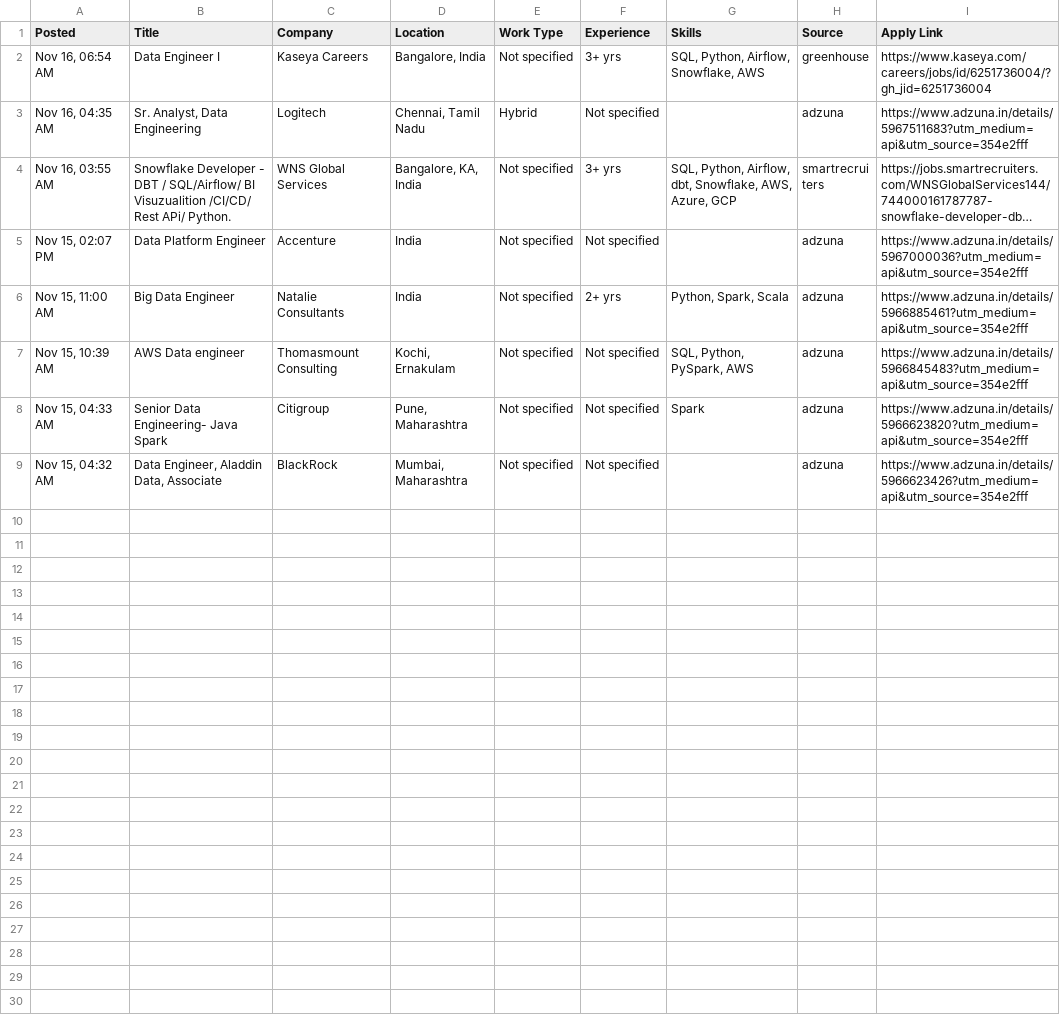
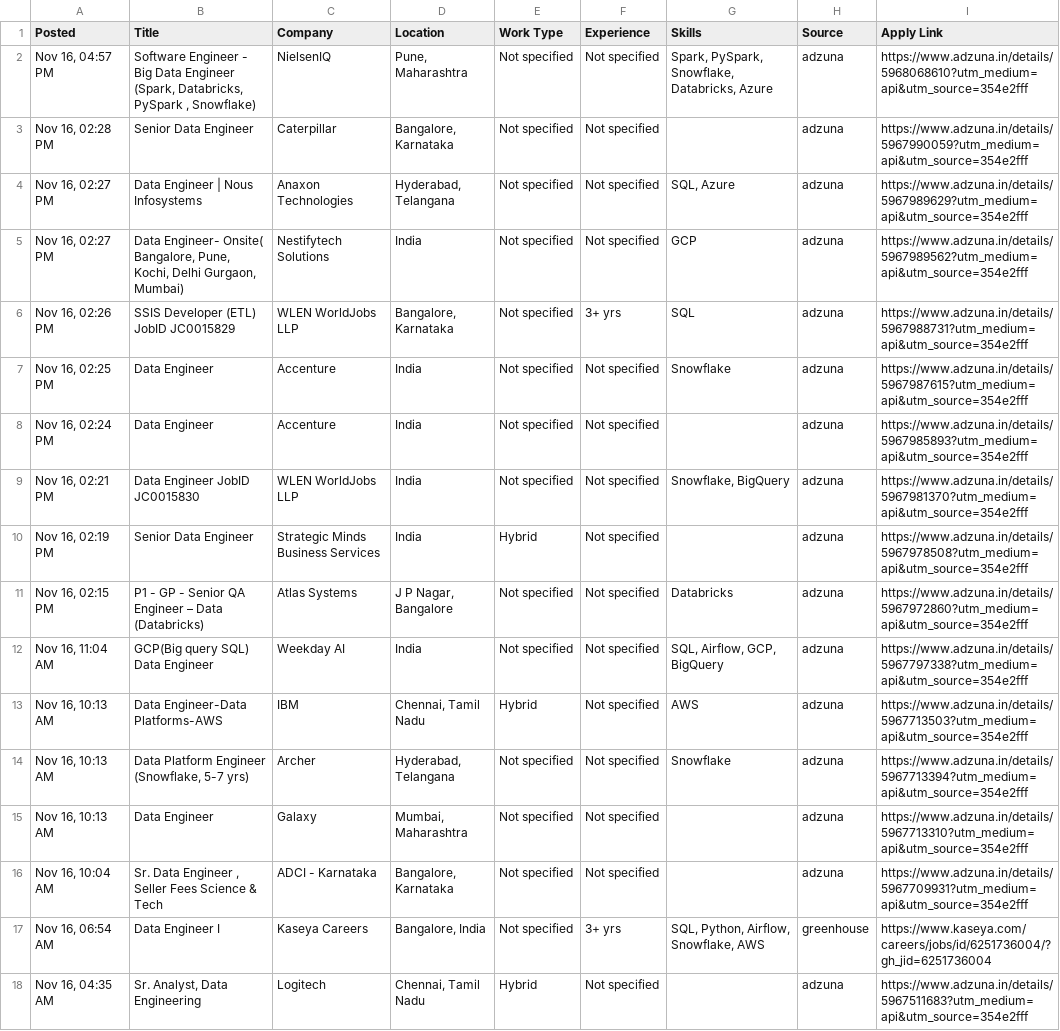
Before and after one commit to VenkyReddy09/job-hunter, a CSV file: jobs/2026-11-16/India.csv, drawn as a sheet; only a part is shown; the shorter side is filled out with more unchanged rows; long unchanged cells end in ….

```diff
--- a/jobs/2026-11-16/India.csv
+++ b/jobs/2026-11-16/India.csv
@@ -1,2 +1,17 @@
 Posted,Title,Company,Location,Work Type,Experience,Skills,Source,Apply Link
+"Nov 16, 04:57 PM","Software Engineer - Big Data Engineer (Spark, Databricks, PySpark , Snowflake)",NielsenIQ,"Pune, Maharashtra",Not specified,Not specified,"Spark, PySpark, Snowflake, Databricks, Azure",adzuna,https://www.adzuna.in/details/5968068610?utm_medium=api&utm_source=354e2fff
+"Nov 16, 02:28 PM",Senior Data Engineer,Caterpillar,"Bangalore, Karnataka",Not specified,Not specified,,adzuna,https://www.adzuna.in/details/5967990059?utm_medium=api&utm_source=354e2fff
+"Nov 16, 02:27 PM",Data Engineer | Nous Infosystems,Anaxon Technologies,"Hyderabad, Telangana",Not specified,Not specified,"SQL, Azure",adzuna,https://www.adzuna.in/details/5967989629?utm_medium=api&utm_source=354e2fff
+"Nov 16, 02:27 PM","Data Engineer- Onsite( Bangalore, Pune, Kochi, Delhi Gurgaon, Mumbai)",Nestifytech Solutions,India,Not specified,Not specified,GCP,adzuna,https://www.adzuna.in/details/5967989562?utm_medium=api&utm_source=354e2fff
+"Nov 16, 02:26 PM",SSIS Developer (ETL) JobID JC0015829,WLEN WorldJobs LLP,"Bangalore, Karnataka",Not specified,3+ yrs,SQL,adzuna,https://www.adzuna.in/details/5967988731?utm_medium=api&utm_source=354e2fff
+"Nov 16, 02:25 PM",Data Engineer,Accenture,India,Not specified,Not specified,Snowflake,adzuna,https://www.adzuna.in/details/5967987615?utm_medium=api&utm_source=354e2fff
+"Nov 16, 02:24 PM",Data Engineer,Accenture,India,Not specified,Not specified,,adzuna,https://www.adzuna.in/details/5967985893?utm_medium=api&utm_source=354e2fff
+"Nov 16, 02:21 PM",Data Engineer JobID JC0015830,WLEN WorldJobs LLP,India,Not specified,Not specified,"Snowflake, BigQuery",adzuna,https://www.adzuna.in/details/5967981370?utm_medium=api&utm_source=354e2fff
+"Nov 16, 02:19 PM",Senior Data Engineer,Strategic Minds Business Services,India,Hybrid,Not specified,,adzuna,https://www.adzuna.in/details/5967978508?utm_medium=api&utm_source=354e2fff
+"Nov 16, 02:15 PM",P1 - GP - Senior QA Engineer – Data (Databricks),Atlas Systems,"J P Nagar, Bangalore",Not specified,Not specified,Databricks,adzuna,https://www.adzuna.in/details/5967972860?utm_medium=api&utm_source=354e2fff
+"Nov 16, 11:04 AM",GCP(Big query SQL) Data Engineer,Weekday AI,India,Not specified,Not specified,"SQL, Airflow, GCP, BigQuery",adzuna,https://www.adzuna.in/details/5967797338?utm_medium=api&utm_source=354e2fff
+"Nov 16, 10:13 AM",Data Engineer-Data Platforms-AWS,IBM,"Chennai, Tamil Nadu",Hybrid,Not specified,AWS,adzuna,https://www.adzuna.in/details/5967713503?utm_medium=api&utm_source=354e2fff
+"Nov 16, 10:13 AM","Data Platform Engineer (Snowflake, 5-7 yrs)",Archer,"Hyderabad, Telangana",Not specified,Not specified,Snowflake,adzuna,https://www.adzuna.in/details/5967713394?utm_medium=api&utm_source=354e2fff
+"Nov 16, 10:13 AM",Data Engineer,Galaxy,"Mumbai, Maharashtra",Not specified,Not specified,,adzuna,https://www.adzuna.in/details/5967713310?utm_medium=api&utm_source=354e2fff
+"Nov 16, 10:04 AM","Sr. Data Engineer , Seller Fees Science & Tech",ADCI - Karnataka,"Bangalore, Karnataka",Not specified,Not specified,,adzuna,https://www.adzuna.in/details/5967709931?utm_medium=api&utm_source=354e2fff
 "Nov 16, 06:54 AM",Data Engineer I,Kaseya Careers,"Bangalore, India",Not specified,3+ yrs,"SQL, Python, Airflow, Snowflake, AWS",greenhouse,https://www.kaseya.com/careers/jobs/id/6251736004/?gh_jid=6251736004
```
Also changed, not shown: 4 other files.
